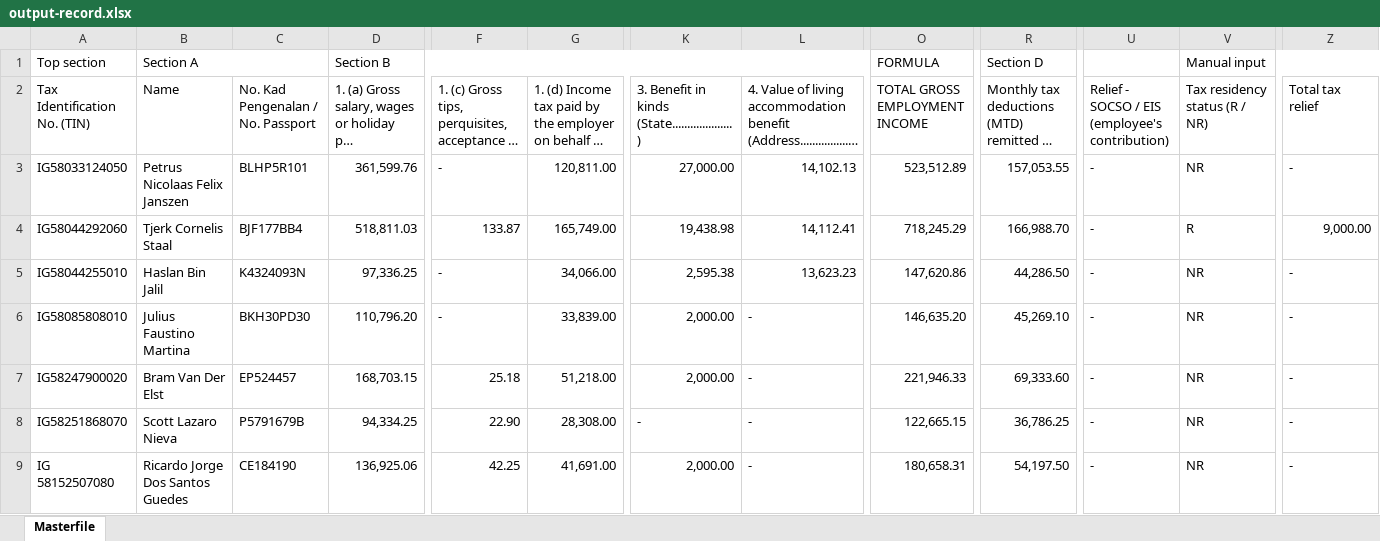
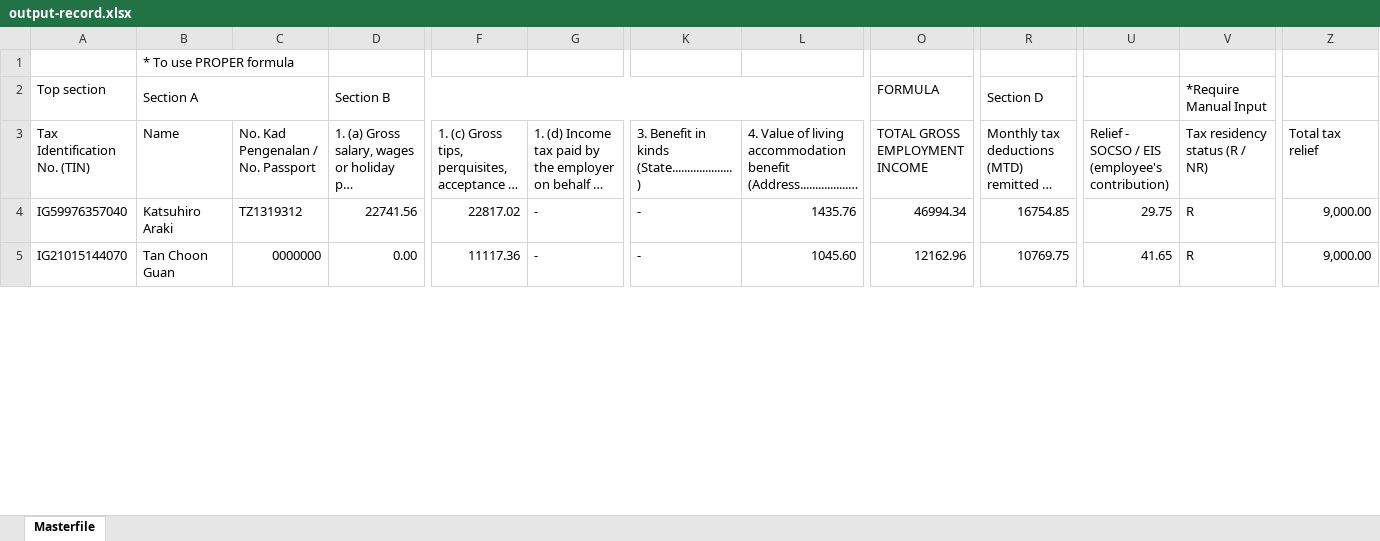
Before and after one commit to YiRu6638/automation, an Excel workbook: output-record.xlsx, sheet Masterfile, drawn as a sheet; only a part is shown, gaps mark what is left out; long unchanged cells end in …; values as stored, in another font and other column widths than the file's, no cell formats; removed rows and columns are numbered as before the commit, all else as after; rows hold the shown columns only; the diff covers the shown part only; the diff names each change by its address in the sheet, - before the commit and + after, or states it on an @@ line.

```diff
--- a/output-record.xlsx (sheet Masterfile)
+++ b/output-record.xlsx (sheet Masterfile)
+row 1:  | * To use PROPER formula
-V2: Manual input
+V2: *Require Manual Input
-V1:Z1 merged
+V2:Y2 merged
-row 3: IG58033124050 | Petrus Nicolaas Felix Janszen | BLHP5R101 | 361,599.76 | - | 120,811.00 | 27,000.00 | 14,102.13 | 523,512.89 | 157,053.55 | - | NR | -
-A4: IG58044292060
+A4: IG59976357040
-B4: Tjerk Cornelis Staal
+B4: Katsuhiro Araki
-C4: BJF177BB4
+C4: TZ1319312
-D4: 518,811.03
+D4: 22741.56
-F4: 133.87
+F4: 22817.02
-G4: 165,749.00
+G4: -
-K4: 19,438.98
+K4: -
-L4: 14,112.41
+L4: 1435.76
-O4: 718,245.29
+O4: 46994.34
-R4: 166,988.70
+R4: 16754.85
-U4: -
+U4: 29.75
-row 5: IG58044255010 | Haslan Bin Jalil | K4324093N | 97,336.25 | - | 34,066.00 | 2,595.38 | 13,623.23 | 147,620.86 | 44,286.50 | - | NR | -
-row 6: IG58085808010 | Julius Faustino Martina | BKH30PD30 | 110,796.20 | - | 33,839.00 | 2,000.00 | - | 146,635.20 | 45,269.10 | - | NR | -
-row 7: IG58247900020 | Bram Van Der Elst | EP524457 | 168,703.15 | 25.18 | 51,218.00 | 2,000.00 | - | 221,946.33 | 69,333.60 | - | NR | -
-A5: IG58251868070
+A5: IG21015144070
-B5: Scott Lazaro Nieva
+B5: Tan Choon Guan
-C5: P5791679B
+C5: 0000000
-D5: 94,334.25
+D5: 0.00
-F5: 22.90
+F5: 11117.36
-G5: 28,308.00
+G5: -
-L5: -
+L5: 1045.60
-O5: 122,665.15
+O5: 12162.96
-R5: 36,786.25
+R5: 10769.75
-U5: -
+U5: 41.65
-V5: NR
+V5: R
-Z5: -
+Z5: 9,000.00
-row 9: IG 58152507080 | Ricardo Jorge Dos Santos Guedes | CE184190 | 136,925.06 | 42.25 | 41,691.00 | 2,000.00 | - | 180,658.31 | 54,197.50 | - | NR | -
```
Also changed, not shown: 12 removed rows and 194 edited cells elsewhere in this sheet, cell formats, template/Name_Personal_ITC_YA2025_R.xlsx.
